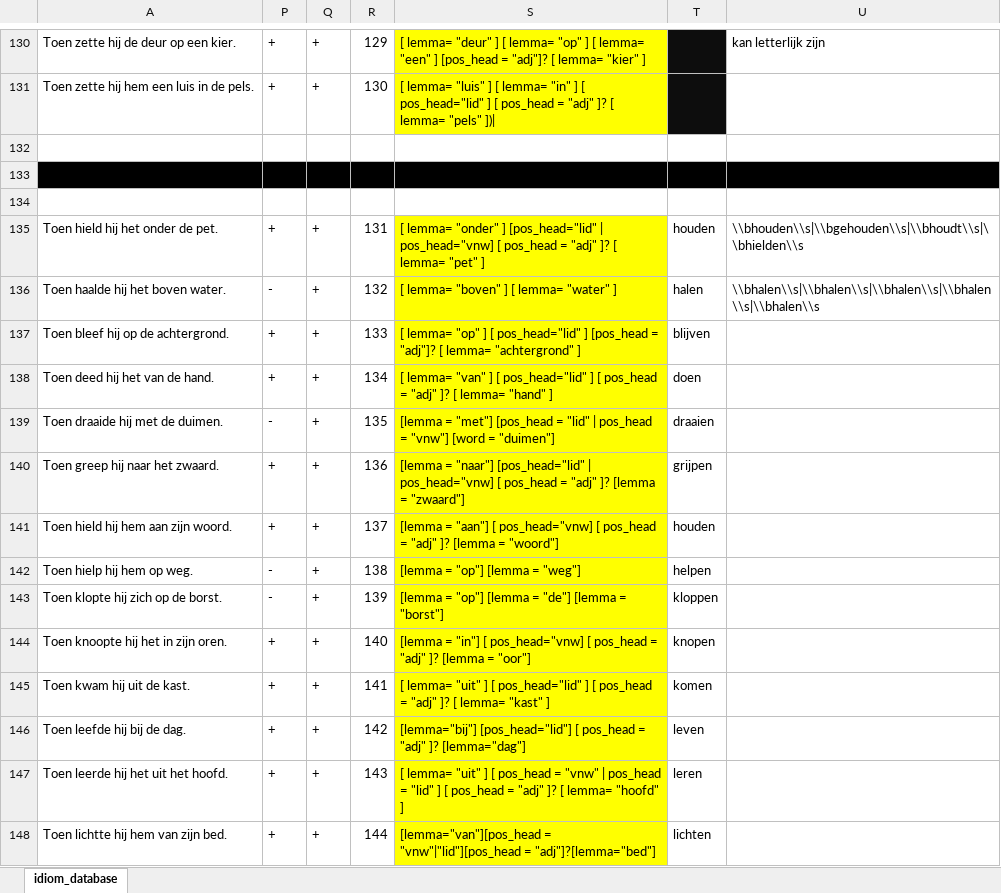
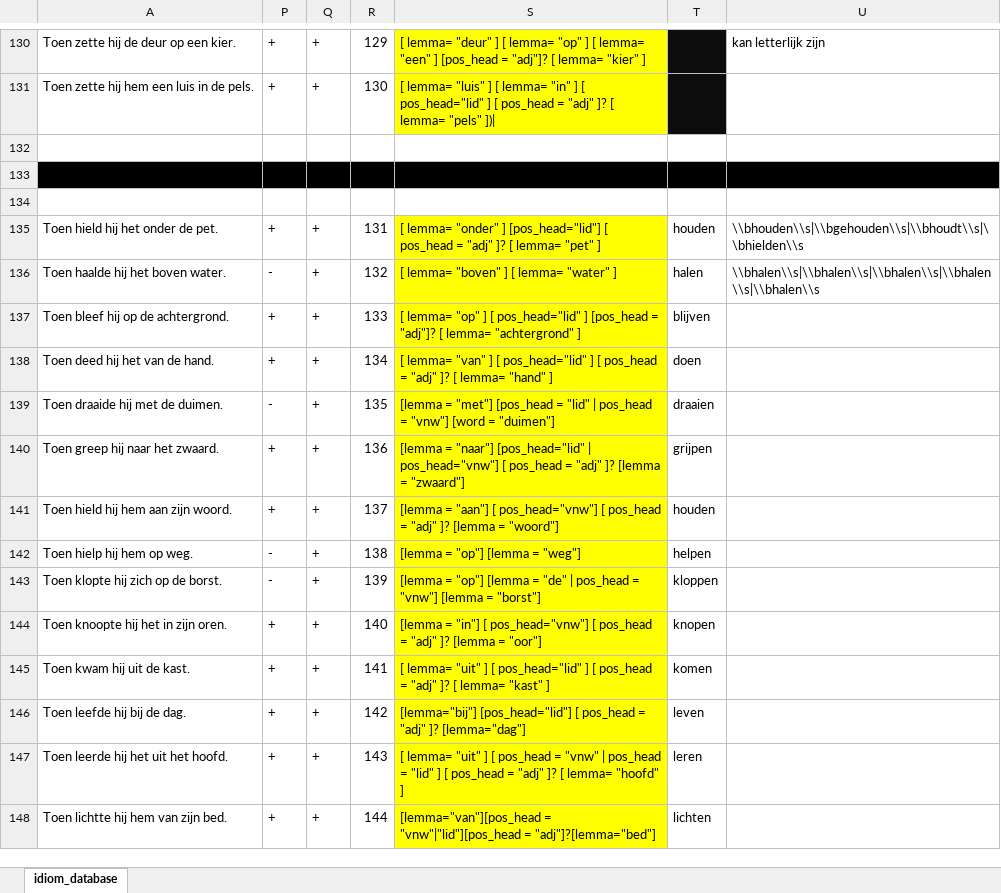
Before and after one commit to s2589036/mp, an Excel workbook: idiom_database/idiom_database_sprenger_with_queries_and_explanation.xlsx, sheet idiom_database, drawn as a sheet; only a part is shown, gaps mark what is left out; values as stored, in another font and other column widths than the file's, no borders; conditional formats not drawn; the diff covers the shown part only; the diff names each change by its address in the sheet, - before the commit and + after, or states it on an @@ line.

Commit message:
added all idiom files with verb

```diff
--- a/idiom_database/idiom_database_sprenger_with_queries_and_explanation.xlsx (sheet idiom_database)
+++ b/idiom_database/idiom_database_sprenger_with_queries_and_explanation.xlsx (sheet idiom_database)
-S135: …"onder" ] [pos_head="lid" | pos_head="vnw] [ pos_head…
+S135: …"onder" ] [pos_head="lid"] [ pos_head…
-S140: …[pos_head="lid" | pos_head="vnw] [ pos_head…
+S140: …[pos_head="lid" | pos_head="vnw"] [ pos_head…
-S141: …"aan"] [ pos_head="vnw] [ pos_head…
+S141: …"aan"] [ pos_head="vnw"] [ pos_head…
-S143: …[lemma = "de"] [lemma =…
+S143: …[lemma = "de" | pos_head = "vnw"] [lemma =…
-S144: …"in"] [ pos_head="vnw] [ pos_head…
+S144: …"in"] [ pos_head="vnw"] [ pos_head…
```
Also changed, not shown: 9 added rows, 3 removed rows and 57 edited cells elsewhere in this sheet, formulas that keep their value, hidden cells, 53 other files.
